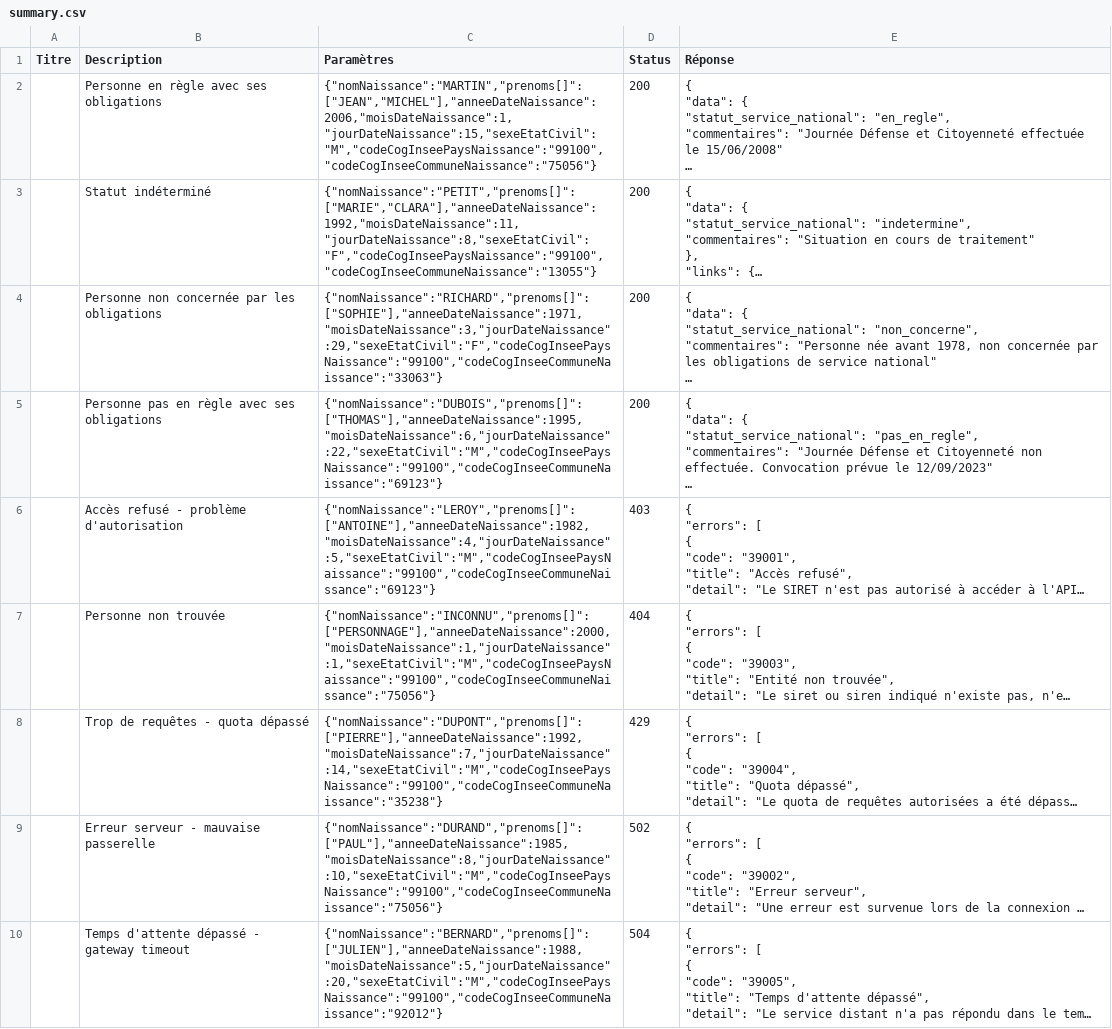
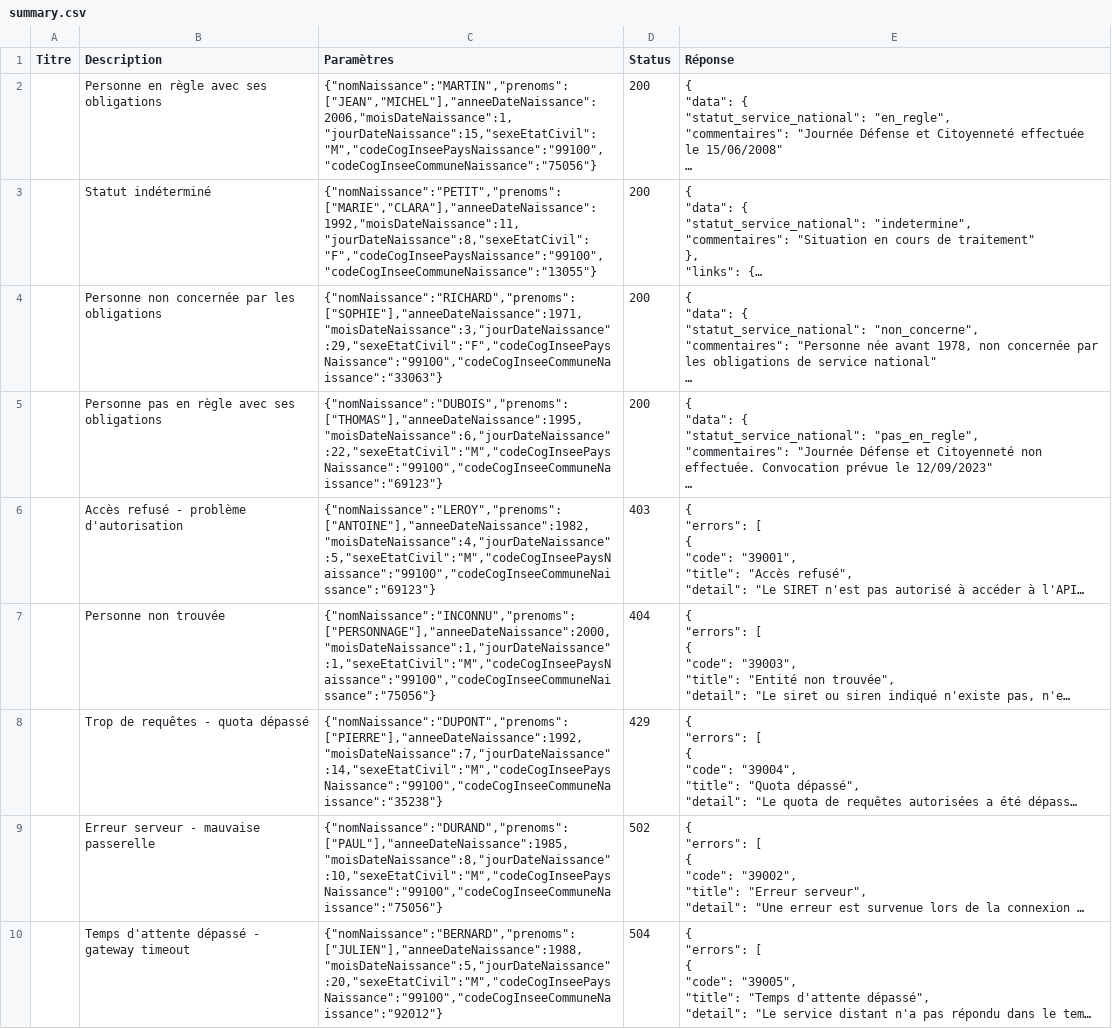
Before and after one commit to etalab/siade_staging_data, a CSV file: payloads/api_particulier_v3_dsnj_service_national_with_civility/summary.csv, drawn as a sheet; long unchanged cells end in …; the diff names each change by its address in the sheet, - before the commit and + after, or states it on an @@ line.

```diff
--- a/payloads/api_particulier_v3_dsnj_service_national_with_civility/summary.csv
+++ b/payloads/api_particulier_v3_dsnj_service_national_with_civility/summary.csv
-C2 (Paramètres): {"nomNaissance":"MARTIN","prenoms[]":["JEAN","MICHEL"],"anneeDateNaissance":2006,"moisDateNaissance":1,"jourDateNaissance":15,"sexeEtatCivil":"M","codeCogInseePaysNaissance":"99100","codeCogInseeCommuneNaissance":"75056"}
+C2 (Paramètres): {"nomNaissance":"MARTIN","prenoms":["JEAN","MICHEL"],"anneeDateNaissance":2006,"moisDateNaissance":1,"jourDateNaissance":15,"sexeEtatCivil":"M","codeCogInseePaysNaissance":"99100","codeCogInseeCommuneNaissance":"75056"}
-C3 (Paramètres): {"nomNaissance":"PETIT","prenoms[]":["MARIE","CLARA"],"anneeDateNaissance":1992,"moisDateNaissance":11,"jourDateNaissance":8,"sexeEtatCivil":"F","codeCogInseePaysNaissance":"99100","codeCogInseeCommuneNaissance":"13055"}
+C3 (Paramètres): {"nomNaissance":"PETIT","prenoms":["MARIE","CLARA"],"anneeDateNaissance":1992,"moisDateNaissance":11,"jourDateNaissance":8,"sexeEtatCivil":"F","codeCogInseePaysNaissance":"99100","codeCogInseeCommuneNaissance":"13055"}
-C4 (Paramètres): {"nomNaissance":"RICHARD","prenoms[]":["SOPHIE"],"anneeDateNaissance":1971,"moisDateNaissance":3,"jourDateNaissance":29,"sexeEtatCivil":"F","codeCogInseePaysNaissance":"99100","codeCogInseeCommuneNaissance":"33063"}
+C4 (Paramètres): {"nomNaissance":"RICHARD","prenoms":["SOPHIE"],"anneeDateNaissance":1971,"moisDateNaissance":3,"jourDateNaissance":29,"sexeEtatCivil":"F","codeCogInseePaysNaissance":"99100","codeCogInseeCommuneNaissance":"33063"}
-C5 (Paramètres): {"nomNaissance":"DUBOIS","prenoms[]":["THOMAS"],"anneeDateNaissance":1995,"moisDateNaissance":6,"jourDateNaissance":22,"sexeEtatCivil":"M","codeCogInseePaysNaissance":"99100","codeCogInseeCommuneNaissance":"69123"}
+C5 (Paramètres): {"nomNaissance":"DUBOIS","prenoms":["THOMAS"],"anneeDateNaissance":1995,"moisDateNaissance":6,"jourDateNaissance":22,"sexeEtatCivil":"M","codeCogInseePaysNaissance":"99100","codeCogInseeCommuneNaissance":"69123"}
-C6 (Paramètres): {"nomNaissance":"LEROY","prenoms[]":["ANTOINE"],"anneeDateNaissance":1982,"moisDateNaissance":4,"jourDateNaissance":5,"sexeEtatCivil":"M","codeCogInseePaysNaissance":"99100","codeCogInseeCommuneNaissance":"69123"}
+C6 (Paramètres): {"nomNaissance":"LEROY","prenoms":["ANTOINE"],"anneeDateNaissance":1982,"moisDateNaissance":4,"jourDateNaissance":5,"sexeEtatCivil":"M","codeCogInseePaysNaissance":"99100","codeCogInseeCommuneNaissance":"69123"}
-C7 (Paramètres): {"nomNaissance":"INCONNU","prenoms[]":["PERSONNAGE"],"anneeDateNaissance":2000,"moisDateNaissance":1,"jourDateNaissance":1,"sexeEtatCivil":"M","codeCogInseePaysNaissance":"99100","codeCogInseeCommuneNaissance":"75056"}
+C7 (Paramètres): {"nomNaissance":"INCONNU","prenoms":["PERSONNAGE"],"anneeDateNaissance":2000,"moisDateNaissance":1,"jourDateNaissance":1,"sexeEtatCivil":"M","codeCogInseePaysNaissance":"99100","codeCogInseeCommuneNaissance":"75056"}
-C8 (Paramètres): {"nomNaissance":"DUPONT","prenoms[]":["PIERRE"],"anneeDateNaissance":1992,"moisDateNaissance":7,"jourDateNaissance":14,"sexeEtatCivil":"M","codeCogInseePaysNaissance":"99100","codeCogInseeCommuneNaissance":"35238"}
+C8 (Paramètres): {"nomNaissance":"DUPONT","prenoms":["PIERRE"],"anneeDateNaissance":1992,"moisDateNaissance":7,"jourDateNaissance":14,"sexeEtatCivil":"M","codeCogInseePaysNaissance":"99100","codeCogInseeCommuneNaissance":"35238"}
-C9 (Paramètres): {"nomNaissance":"DURAND","prenoms[]":["PAUL"],"anneeDateNaissance":1985,"moisDateNaissance":8,"jourDateNaissance":10,"sexeEtatCivil":"M","codeCogInseePaysNaissance":"99100","codeCogInseeCommuneNaissance":"75056"}
+C9 (Paramètres): {"nomNaissance":"DURAND","prenoms":["PAUL"],"anneeDateNaissance":1985,"moisDateNaissance":8,"jourDateNaissance":10,"sexeEtatCivil":"M","codeCogInseePaysNaissance":"99100","codeCogInseeCommuneNaissance":"75056"}
-C10 (Paramètres): {"nomNaissance":"BERNARD","prenoms[]":["JULIEN"],"anneeDateNaissance":1988,"moisDateNaissance":5,"jourDateNaissance":20,"sexeEtatCivil":"M","codeCogInseePaysNaissance":"99100","codeCogInseeCommuneNaissance":"92012"}
+C10 (Paramètres): {"nomNaissance":"BERNARD","prenoms":["JULIEN"],"anneeDateNaissance":1988,"moisDateNaissance":5,"jourDateNaissance":20,"sexeEtatCivil":"M","codeCogInseePaysNaissance":"99100","codeCogInseeCommuneNaissance":"92012"}
```
Also changed, not shown: payloads/api_particulier_v2_cnav_complementaire_sante_solidaire/summary.csv, payloads/api_particulier_v3_dsnj_service_national_with_france_connect/summary.csv, 6 other files.
